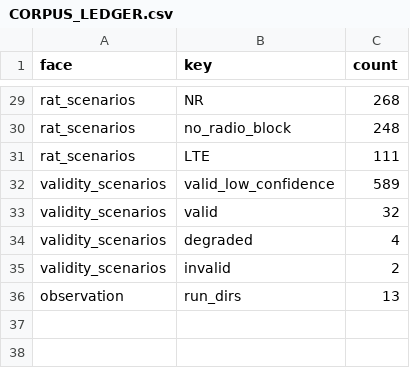
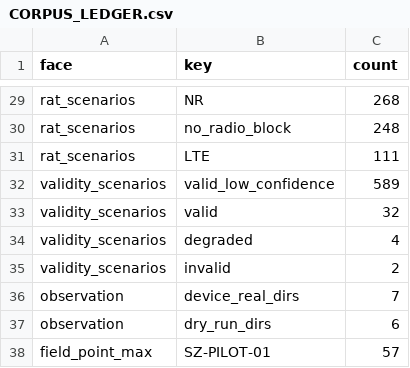
Before and after one commit to lucassu2012/ANEB_CC, a CSV file: docs/CORPUS_LEDGER.csv, drawn as a sheet; only a part is shown, gaps mark what is left out.

```diff
--- a/docs/CORPUS_LEDGER.csv
+++ b/docs/CORPUS_LEDGER.csv
@@ -35,2 +35,4 @@ validity_scenarios,degraded,4
 validity_scenarios,invalid,2
-observation,run_dirs,13
+observation,device_real_dirs,7
+observation,dry_run_dirs,6
+field_point_max,SZ-PILOT-01,57
```
Also changed, not shown: 3 other files.
